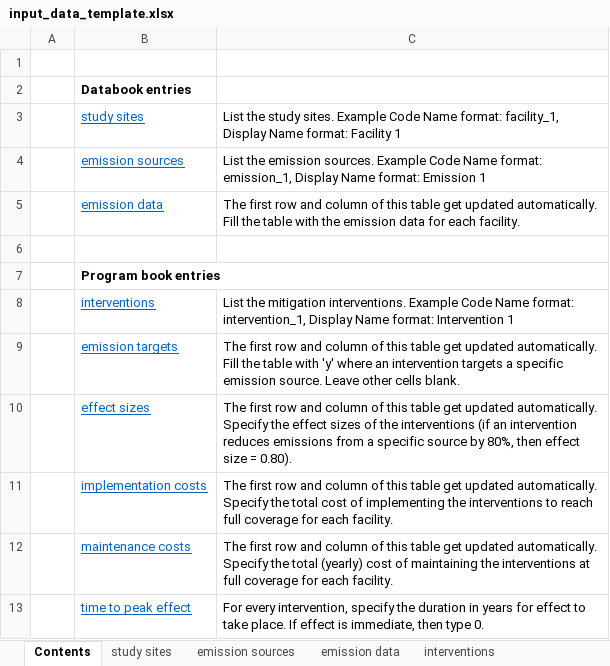
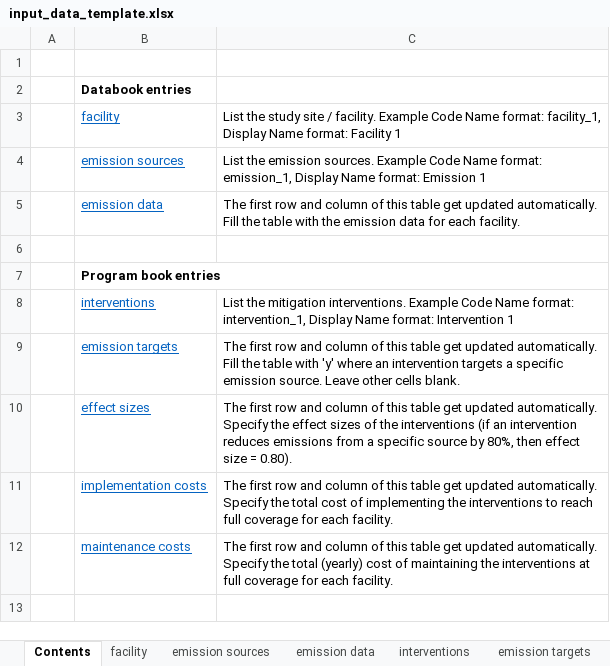
Before and after one commit to paddingtonmbata/carbomica, an Excel workbook: templates/input_data_template.xlsx, sheet Contents, drawn as a sheet; values as stored, in another font and other column widths than the file's, no borders; removed rows and columns are numbered as before the commit, all else as after; the diff names each change by its address in the sheet, - before the commit and + after, or states it on an @@ line.

```diff
--- a/templates/input_data_template.xlsx (sheet Contents)
+++ b/templates/input_data_template.xlsx (sheet Contents)
-sheet tab: study sites
+sheet tab: facility
-row 3:  | study sites | List the study sites. Example Code Name format: facility_1, Display Name format: Facility 1
+row 3:  | facility | List the study site / facility. Example Code Name format: facility_1, Display Name format: Facility 1
-row 13:  | time to peak effect | For every intervention, specify the duration in years for effect to take place. If effect is immediate, then type 0.
```
Also changed, not shown: other sheet tabs, formulas that keep their value, books/carbomica_progbook_AKHS_Mombasa.xlsx, 26 other files.
